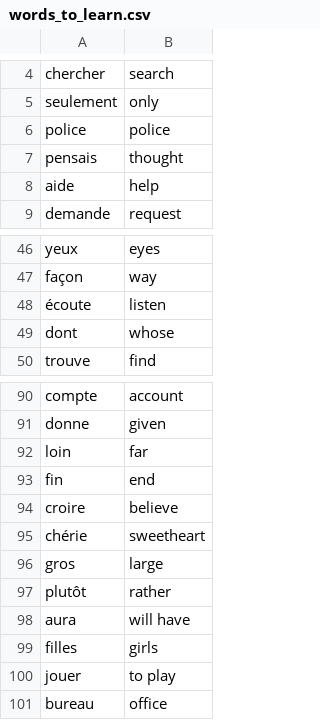
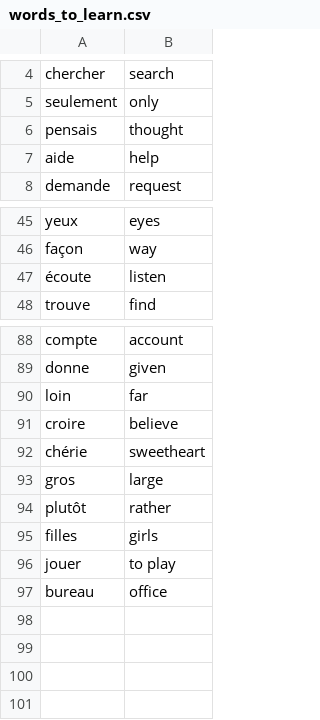
Before and after one commit to pietrograto/PythonProjects, a CSV file: flash-card/data/words_to_learn.csv, drawn as a sheet; only a part is shown, gaps mark what is left out.

```diff
--- a/flash-card/data/words_to_learn.csv
+++ b/flash-card/data/words_to_learn.csv
@@ -5,3 +5,2 @@ chercher,search
 seulement,only
-police,police
 pensais,thought
@@ -48,3 +47,2 @@ façon,way
 écoute,listen
-dont,whose
 trouve,find
@@ -92,3 +90,2 @@ donne,given
 loin,far
-fin,end
 croire,believe
@@ -97,3 +94,2 @@ gros,large
 plutôt,rather
-aura,will have
 filles,girls
```
Also changed, not shown: 3 other files.
